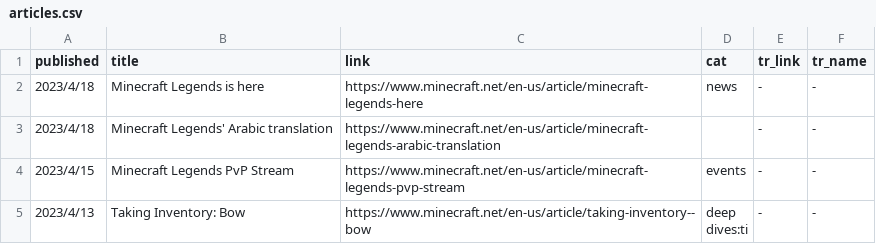
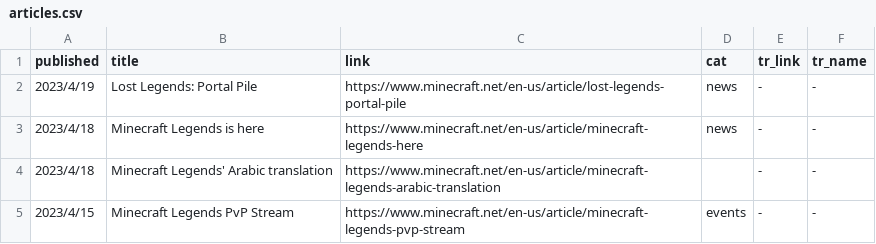
Before and after one commit to SPXFellow/minecraft.net-translations, a CSV file: articles.csv, drawn as a sheet; only a part is shown; the shorter side is filled out with more unchanged rows; the diff names each change by its address in the sheet, - before the commit and + after, or states it on an @@ line.

```diff
--- a/articles.csv
+++ b/articles.csv
+row 2: 2023/4/19 | Lost Legends: Portal Pile | https://www.minecraft.net/en-us/article/lost-legends-portal-pile | news | - | -
```
